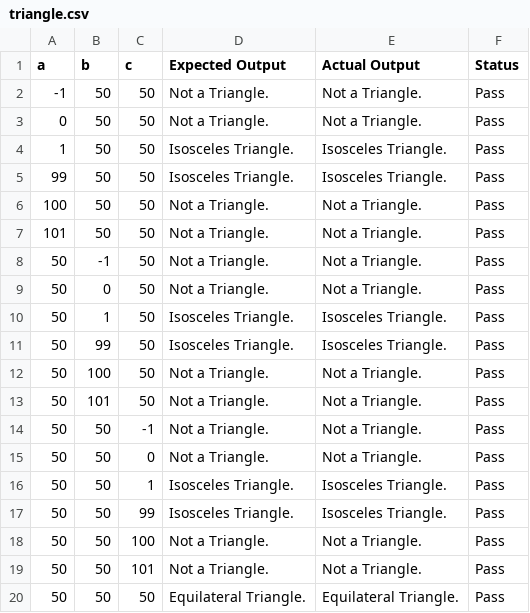
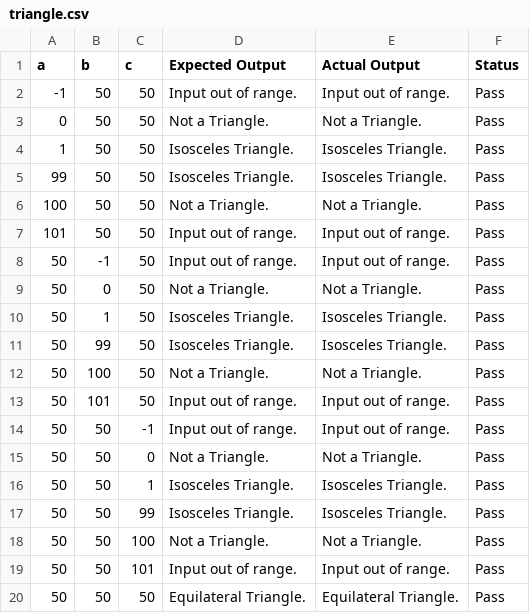
Before and after one commit to ankitpati/stqa, a CSV file: t/triangle.csv, drawn as a sheet.

Commit message:
regenerate after enforcing range conformance

```diff
--- a/t/triangle.csv
+++ b/t/triangle.csv
@@ -1,3 +1,3 @@
 a,b,c,Expected Output,Actual Output,Status
--1,50,50,Not a Triangle.,Not a Triangle.,Pass
+-1,50,50,Input out of range.,Input out of range.,Pass
 0,50,50,Not a Triangle.,Not a Triangle.,Pass
@@ -6,4 +6,4 @@ a,b,c,Expected Output,Actual Output,Status
 100,50,50,Not a Triangle.,Not a Triangle.,Pass
-101,50,50,Not a Triangle.,Not a Triangle.,Pass
-50,-1,50,Not a Triangle.,Not a Triangle.,Pass
+101,50,50,Input out of range.,Input out of range.,Pass
+50,-1,50,Input out of range.,Input out of range.,Pass
 50,0,50,Not a Triangle.,Not a Triangle.,Pass
@@ -12,4 +12,4 @@ a,b,c,Expected Output,Actual Output,Status
 50,100,50,Not a Triangle.,Not a Triangle.,Pass
-50,101,50,Not a Triangle.,Not a Triangle.,Pass
-50,50,-1,Not a Triangle.,Not a Triangle.,Pass
+50,101,50,Input out of range.,Input out of range.,Pass
+50,50,-1,Input out of range.,Input out of range.,Pass
 50,50,0,Not a Triangle.,Not a Triangle.,Pass
@@ -18,3 +18,3 @@ a,b,c,Expected Output,Actual Output,Status
 50,50,100,Not a Triangle.,Not a Triangle.,Pass
-50,50,101,Not a Triangle.,Not a Triangle.,Pass
+50,50,101,Input out of range.,Input out of range.,Pass
 50,50,50,Equilateral Triangle.,Equilateral Triangle.,Pass
```
